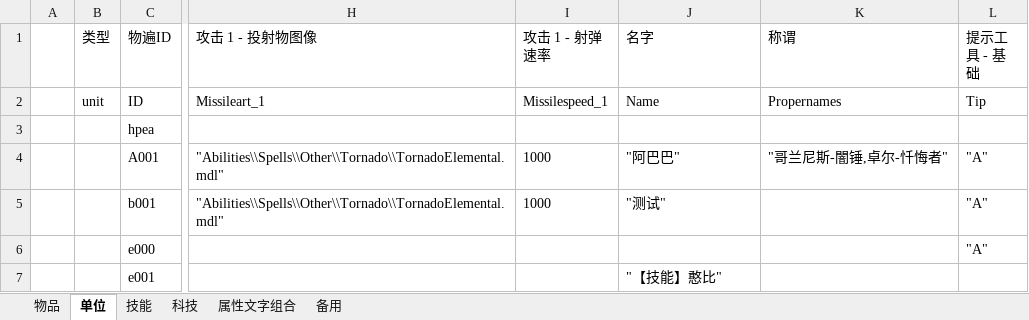
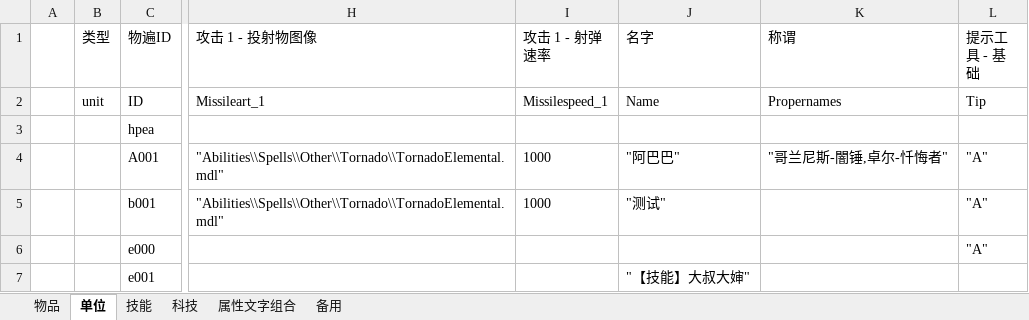
Before and after one commit to j8383888/War3MapTD, an Excel workbook: 物遍生成/demo2.xlsm, sheet 单位, drawn as a sheet; only a part is shown, gaps mark what is left out; values as stored, in another font and other column widths than the file's, no borders; charts and pictures not drawn; the diff names each change by its address in the sheet, - before the commit and + after, or states it on an @@ line.

```diff
--- a/物遍生成/demo2.xlsm (sheet 单位)
+++ b/物遍生成/demo2.xlsm (sheet 单位)
-J7 (名字): "【技能】憨比"
+J7 (名字): "【技能】大叔大婶"
```
Also changed, not shown: sheet 科技, sheet 物品, charts or pictures, 5 other files.
